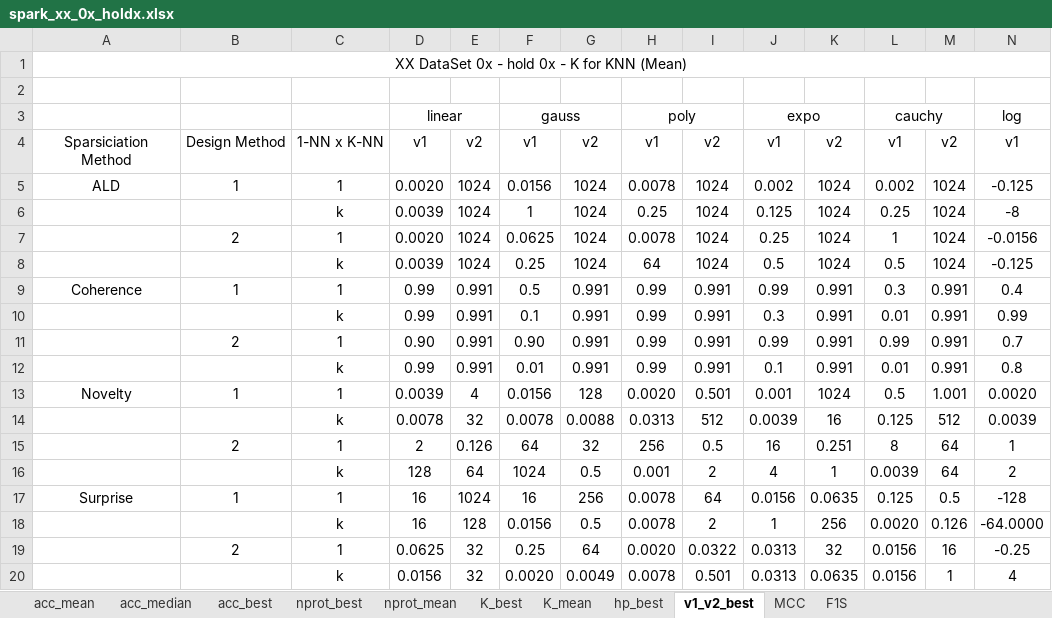
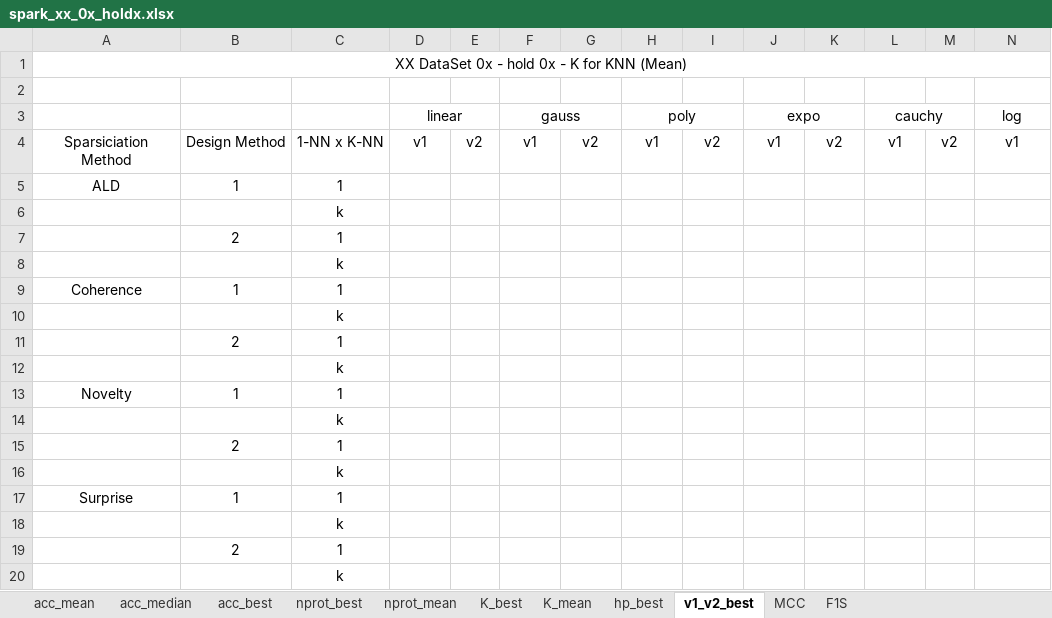
Before and after one commit to davidcoelho89/Matlab-MLTool-fp, an Excel workbook: results_analysis/spark_xx_0x_holdx.xlsx, sheet v1_v2_best, drawn as a sheet; only a part is shown; values as stored, in another font and other column widths than the file's, no borders; removed rows and columns are numbered as before the commit, all else as after; rows hold the shown columns only; the diff names each change by its address in the sheet, - before the commit and + after, or states it on an @@ line.

```diff
--- a/results_analysis/spark_xx_0x_holdx.xlsx (sheet v1_v2_best)
+++ b/results_analysis/spark_xx_0x_holdx.xlsx (sheet v1_v2_best)
-row 5: ALD | 1 | 1 | 0.0020 | 1024 | 0.0156 | 1024 | 0.0078 | 1024 | 0.002 | 1024 | 0.002 | 1024 | -0.125
-row 6:  |  | k | 0.0039 | 1024 | 1 | 1024 | 0.25 | 1024 | 0.125 | 1024 | 0.25 | 1024 | -8
-row 7:  | 2 | 1 | 0.0020 | 1024 | 0.0625 | 1024 | 0.0078 | 1024 | 0.25 | 1024 | 1 | 1024 | -0.0156
-row 8:  |  | k | 0.0039 | 1024 | 0.25 | 1024 | 64 | 1024 | 0.5 | 1024 | 0.5 | 1024 | -0.125
-row 9: Coherence | 1 | 1 | 0.99 | 0.991 | 0.5 | 0.991 | 0.99 | 0.991 | 0.99 | 0.991 | 0.3 | 0.991 | 0.4
-row 10:  |  | k | 0.99 | 0.991 | 0.1 | 0.991 | 0.99 | 0.991 | 0.3 | 0.991 | 0.01 | 0.991 | 0.99
-row 11:  | 2 | 1 | 0.90 | 0.991 | 0.90 | 0.991 | 0.99 | 0.991 | 0.99 | 0.991 | 0.99 | 0.991 | 0.7
-row 12:  |  | k | 0.99 | 0.991 | 0.01 | 0.991 | 0.99 | 0.991 | 0.1 | 0.991 | 0.01 | 0.991 | 0.8
-row 13: Novelty | 1 | 1 | 0.0039 | 4 | 0.0156 | 128 | 0.0020 | 0.501 | 0.001 | 1024 | 0.5 | 1.001 | 0.0020
-row 14:  |  | k | 0.0078 | 32 | 0.0078 | 0.0088 | 0.0313 | 512 | 0.0039 | 16 | 0.125 | 512 | 0.0039
-row 15:  | 2 | 1 | 2 | 0.126 | 64 | 32 | 256 | 0.5 | 16 | 0.251 | 8 | 64 | 1
-row 16:  |  | k | 128 | 64 | 1024 | 0.5 | 0.001 | 2 | 4 | 1 | 0.0039 | 64 | 2
-row 17: Surprise | 1 | 1 | 16 | 1024 | 16 | 256 | 0.0078 | 64 | 0.0156 | 0.0635 | 0.125 | 0.5 | -128
-row 18:  |  | k | 16 | 128 | 0.0156 | 0.5 | 0.0078 | 2 | 1 | 256 | 0.0020 | 0.126 | -64.0000
-row 19:  | 2 | 1 | 0.0625 | 32 | 0.25 | 64 | 0.0020 | 0.0322 | 0.0313 | 32 | 0.0156 | 16 | -0.25
-row 20:  |  | k | 0.0156 | 32 | 0.0020 | 0.0049 | 0.0078 | 0.501 | 0.0313 | 0.0635 | 0.0156 | 1 | 4
+row 5: ALD | 1 | 1
+row 6:  |  | k
+row 7:  | 2 | 1
+row 8:  |  | k
+row 9: Coherence | 1 | 1
+row 10:  |  | k
+row 11:  | 2 | 1
+row 12:  |  | k
+row 13: Novelty | 1 | 1
+row 14:  |  | k
+row 15:  | 2 | 1
+row 16:  |  | k
+row 17: Surprise | 1 | 1
+row 18:  |  | k
+row 19:  | 2 | 1
+row 20:  |  | k
```
Also changed, not shown: sheet hp_best, sheet MCC, sheet F1S, results_analysis/spark_motorFailure_01_hold1.xlsx, results_analysis/spark_motorFailure_01_hold2.xlsx, 2 other files.
